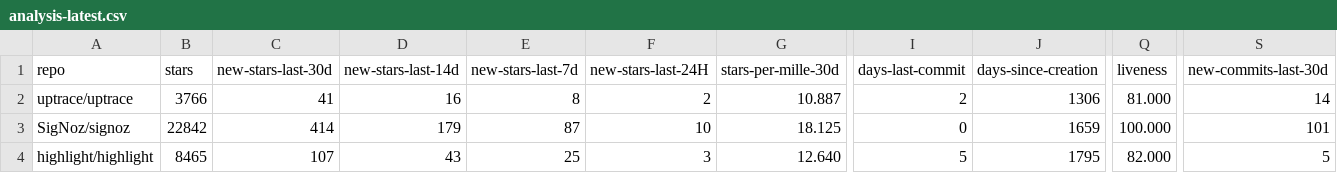
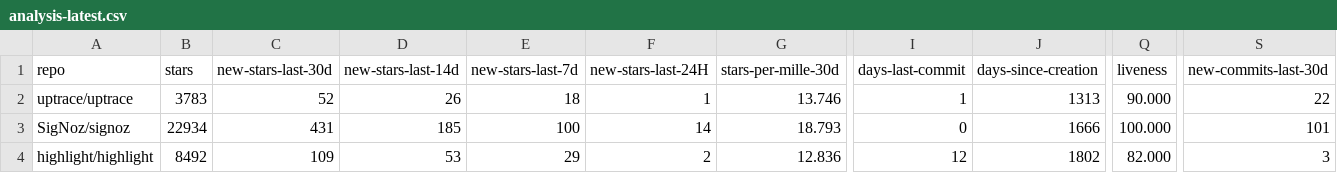
Before and after one commit to emanuelef/observability-tools-github-stats, a CSV file: analysis-latest.csv, drawn as a sheet; only a part is shown, gaps mark what is left out; the diff covers the shown part only; the diff names each change by its address in the sheet, - before the commit and + after, or states it on an @@ line.

```diff
--- a/analysis-latest.csv
+++ b/analysis-latest.csv
-B2 (stars): 3766
+B2 (stars): 3783
-C2 (new-stars-last-30d): 41
+C2 (new-stars-last-30d): 52
-D2 (new-stars-last-14d): 16
+D2 (new-stars-last-14d): 26
-E2 (new-stars-last-7d): 8
+E2 (new-stars-last-7d): 18
-F2 (new-stars-last-24H): 2
+F2 (new-stars-last-24H): 1
-G2 (stars-per-mille-30d): 10.887
+G2 (stars-per-mille-30d): 13.746
-I2 (days-last-commit): 2
+I2 (days-last-commit): 1
-J2 (days-since-creation): 1306
+J2 (days-since-creation): 1313
-Q2 (liveness): 81.000
+Q2 (liveness): 90.000
-S2 (new-commits-last-30d): 14
+S2 (new-commits-last-30d): 22
-B3 (stars): 22842
+B3 (stars): 22934
-C3 (new-stars-last-30d): 414
+C3 (new-stars-last-30d): 431
-D3 (new-stars-last-14d): 179
+D3 (new-stars-last-14d): 185
-E3 (new-stars-last-7d): 87
+E3 (new-stars-last-7d): 100
-F3 (new-stars-last-24H): 10
+F3 (new-stars-last-24H): 14
-G3 (stars-per-mille-30d): 18.125
+G3 (stars-per-mille-30d): 18.793
-J3 (days-since-creation): 1659
+J3 (days-since-creation): 1666
-B4 (stars): 8465
+B4 (stars): 8492
-C4 (new-stars-last-30d): 107
+C4 (new-stars-last-30d): 109
-D4 (new-stars-last-14d): 43
+D4 (new-stars-last-14d): 53
-E4 (new-stars-last-7d): 25
+E4 (new-stars-last-7d): 29
-F4 (new-stars-last-24H): 3
+F4 (new-stars-last-24H): 2
-G4 (stars-per-mille-30d): 12.640
+G4 (stars-per-mille-30d): 12.836
-I4 (days-last-commit): 5
+I4 (days-last-commit): 12
-J4 (days-since-creation): 1795
+J4 (days-since-creation): 1802
-S4 (new-commits-last-30d): 5
+S4 (new-commits-last-30d): 3
```
Also changed, not shown: 90 edited cells elsewhere in this file, 3 other files.
